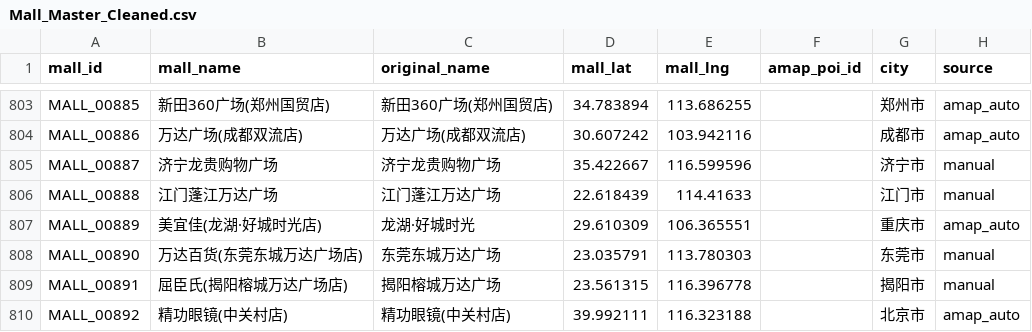
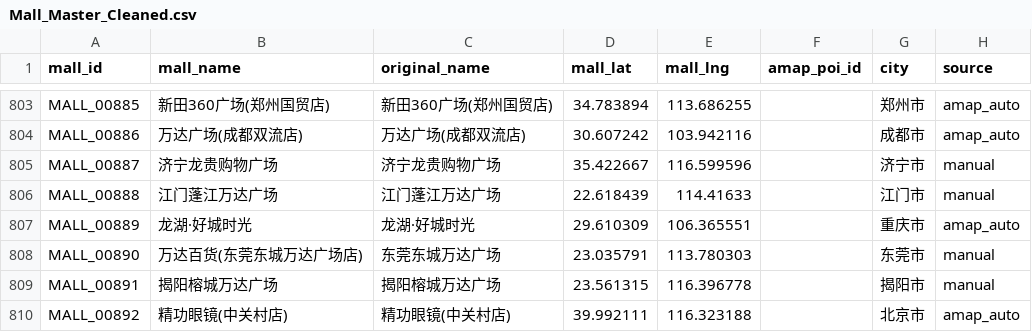
Before and after one commit to njrhts2kvv-star/StoreMap-China, a CSV file: Mall_Master_Cleaned.csv, drawn as a sheet; only a part is shown, gaps mark what is left out; the diff names each change by its address in the sheet, - before the commit and + after, or states it on an @@ line.

Commit message:
fix: rename malls 00889 and 00891

```diff
--- a/Mall_Master_Cleaned.csv
+++ b/Mall_Master_Cleaned.csv
-B807 (mall_name): 美宜佳(龙湖·好城时光店)
+B807 (mall_name): 龙湖·好城时光
-B809 (mall_name): 屈臣氏(揭阳榕城万达广场店)
+B809 (mall_name): 揭阳榕城万达广场
```
Also changed, not shown: Store_Master_Cleaned.csv, 3 other files.
